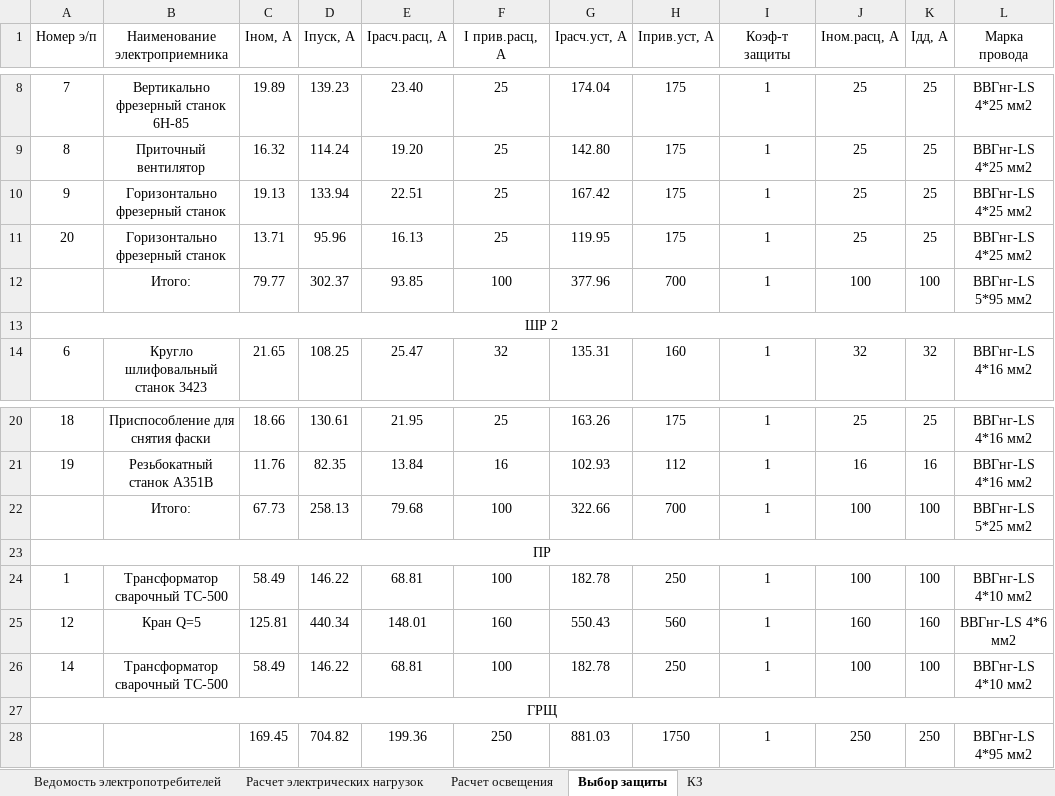
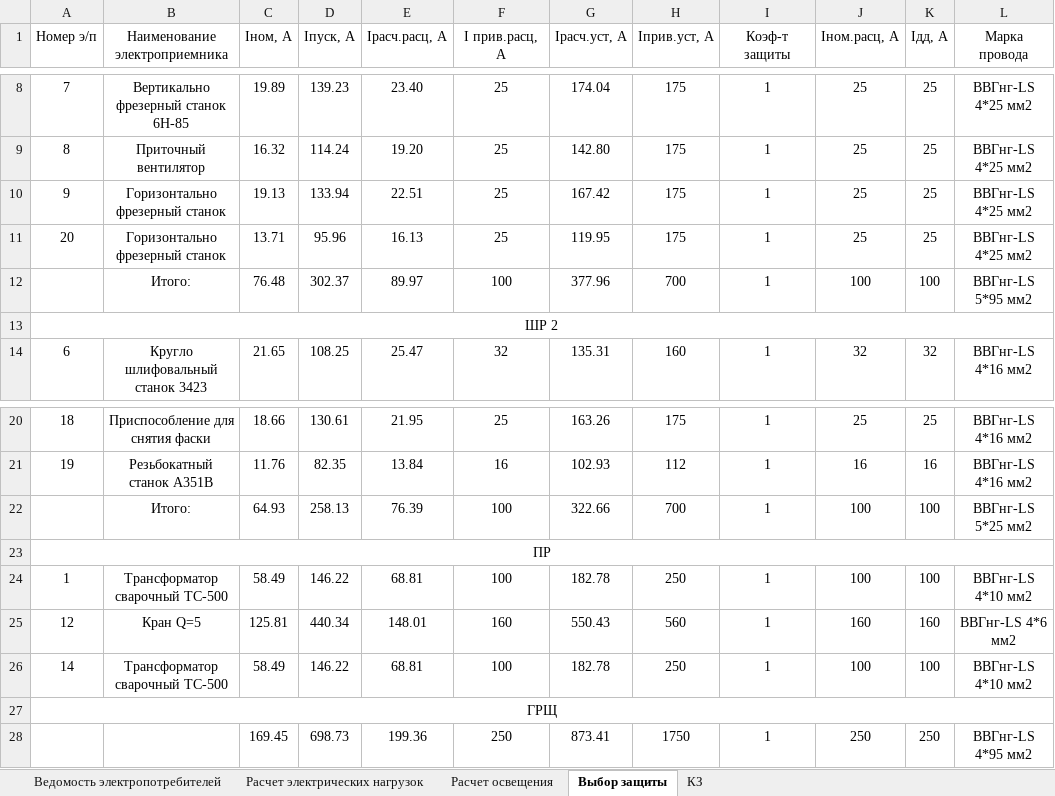
Before and after one commit to SergeyBurlakov49/Java-English-Study, an Excel workbook: курсач медведь.xlsx, sheet Выбор защиты, drawn as a sheet; only a part is shown, gaps mark what is left out; values as stored, in another font and other column widths than the file's, no borders; the diff names each change by its address in the sheet, - before the commit and + after, or states it on an @@ line.

```diff
--- a/курсач медведь.xlsx (sheet Выбор защиты)
+++ b/курсач медведь.xlsx (sheet Выбор защиты)
-C12 (Iном, А): 79.77
+C12 (Iном, А): 76.48
-E12 (Iрасч.расц, А): 93.85
+E12 (Iрасч.расц, А): 89.97
-C22 (Iном, А): 67.73
+C22 (Iном, А): 64.93
-E22 (Iрасч.расц, А): 79.68
+E22 (Iрасч.расц, А): 76.39
-D28 (Iпуск, А): 704.82
+D28 (Iпуск, А): 698.73
-G28 (Iрасч.уст, А): 881.03
+G28 (Iрасч.уст, А): 873.41
```
Also changed, not shown: sheet Расчет электрических нагрузок, 5 other files.
